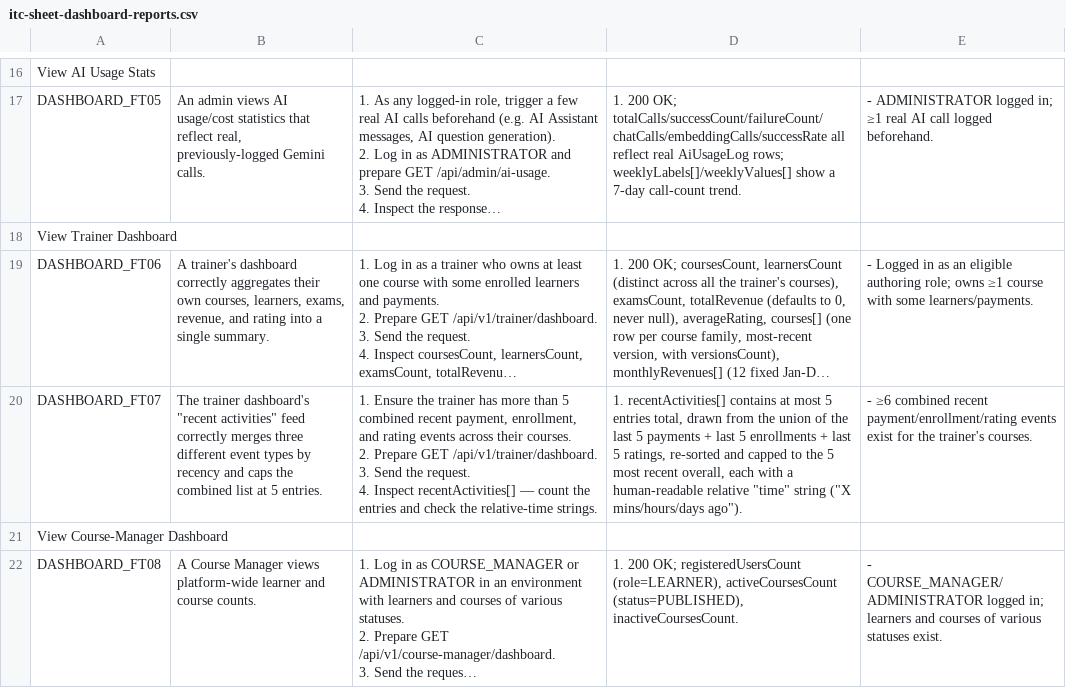
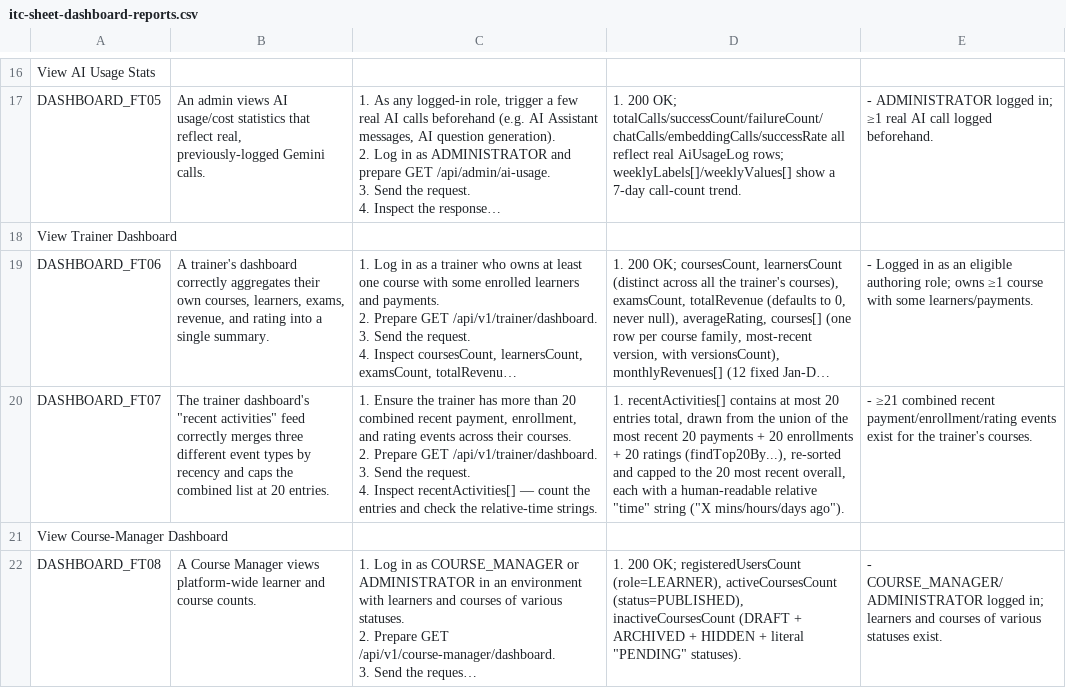
Before and after one commit to thanhthaoqn/HanGo, a CSV file: doc/test_doc/itc-sheet-dashboard-reports.csv, drawn as a sheet; only a part is shown, gaps mark what is left out; long unchanged cells end in …; the diff covers the shown part only; the diff names each change by its address in the sheet, - before the commit and + after, or states it on an @@ line.

```diff
--- a/doc/test_doc/itc-sheet-dashboard-reports.csv
+++ b/doc/test_doc/itc-sheet-dashboard-reports.csv
-B20: …list at 5 entries.
+B20: …list at 20 entries.
-C20: …more than 5 combined recent…
+C20: …more than 20 combined recent…
-D20: …at most 5 entries total, drawn from the union of the last 5 payments + last 5 enrollments + last 5 ratings, re-sorted and capped to the 5 most recent…
+D20: …at most 20 entries total, drawn from the union of the most recent 20 payments + 20 enrollments + 20 ratings (findTop20By...), re-sorted and capped to the 20 most recent…
-E20: - ≥6 combined recent…
+E20: - ≥21 combined recent…
-D22: …activeCoursesCount (status=PUBLISHED), inactiveCoursesCount.
+D22: …activeCoursesCount (status=PUBLISHED), inactiveCoursesCount (DRAFT + ARCHIVED + HIDDEN + literal "PENDING" statuses).
```
Also changed, not shown: 2 added rows and 9 edited cells elsewhere in this file, doc/test_doc/itc-sheet-trainer-onboarding.csv, 1 other file.
